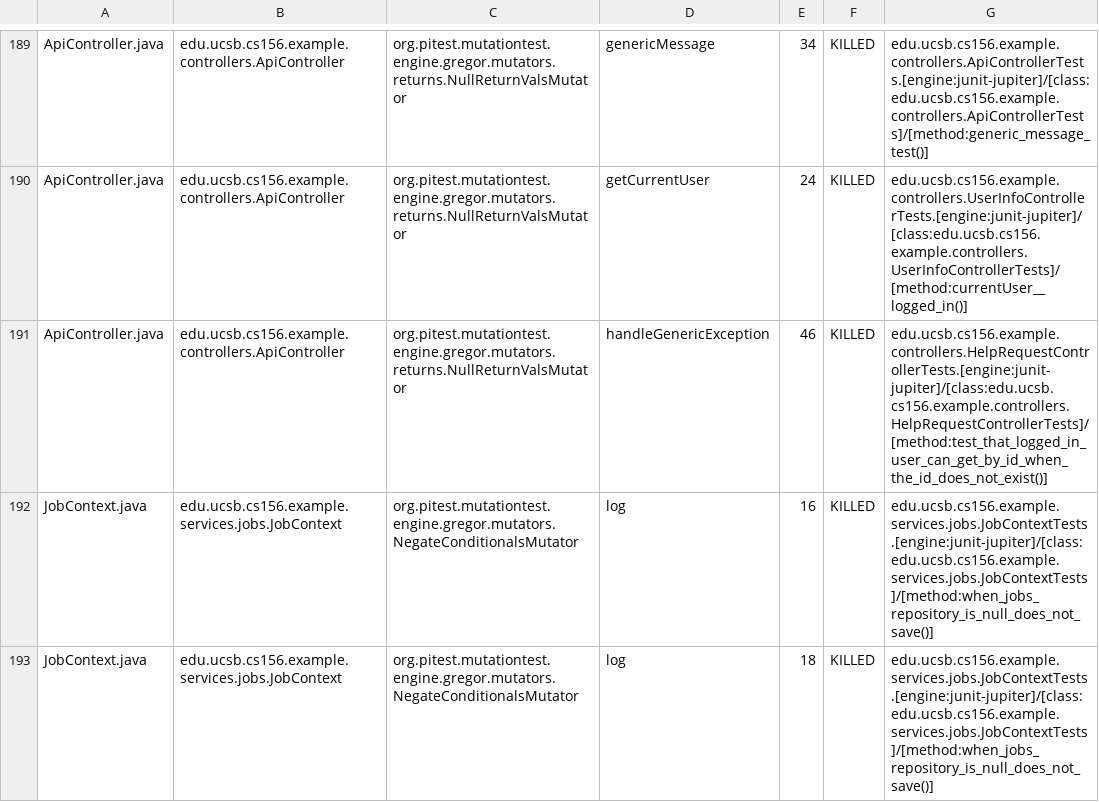
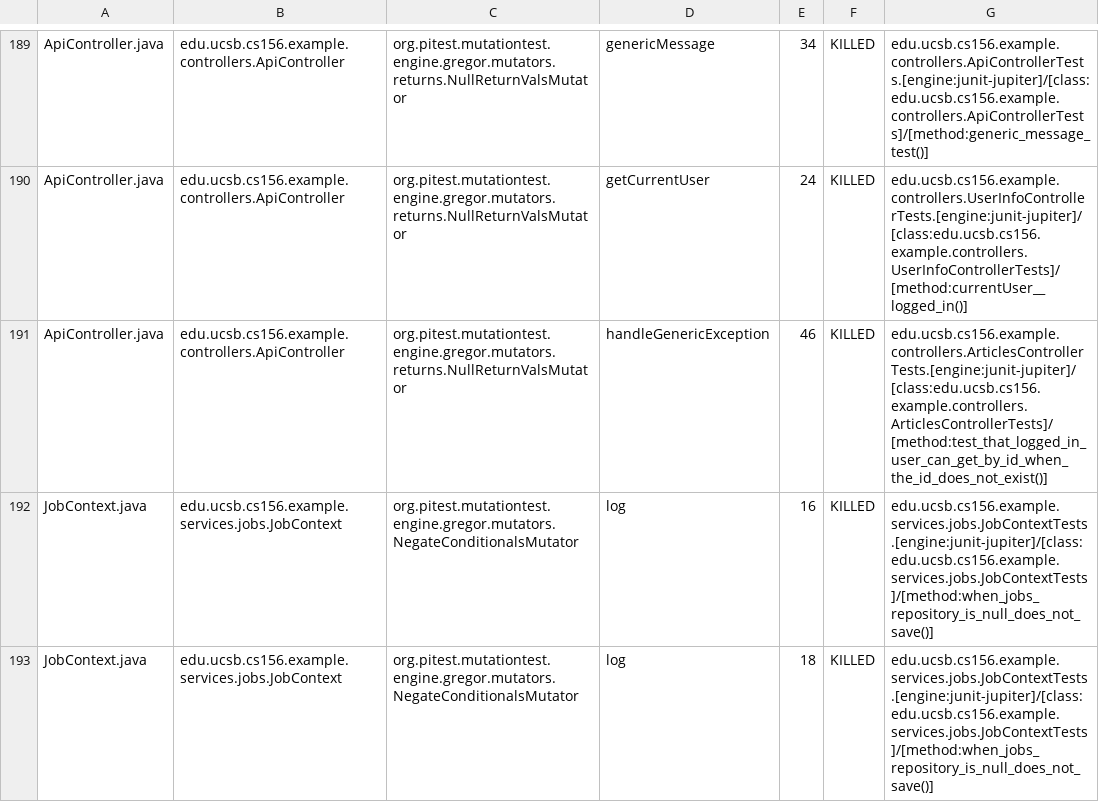
Before and after one commit to ucsb-cs156-f25/team02-f25-05, a CSV file: prs/161/pitest/mutations.csv, drawn as a sheet; only a part is shown, gaps mark what is left out.

Commit message:
Deploying to gh-pages from @ ucsb-cs156-f25/team02-f25-05@31c1b6c4323e1bb015bfcaedd4935879828a6116 🚀

```diff
--- a/prs/161/pitest/mutations.csv
+++ b/prs/161/pitest/mutations.csv
@@ -190,3 +190,3 @@ ApiController.java,edu.ucsb.cs156.example.controllers.ApiController,org.pitest.m
 ApiController.java,edu.ucsb.cs156.example.controllers.ApiController,org.pitest.mutationtest.engine.gregor.mutators.returns.NullReturnValsMutator,getCurrentUser,24,KILLED,edu.ucsb.cs156.example.controllers.UserInfoControllerTests.[engine:junit-jupiter]/[class:edu.ucsb.cs156.example.controllers.UserInfoControllerTests]/[method:currentUser__logged_in()]
-ApiController.java,edu.ucsb.cs156.example.controllers.ApiController,org.pitest.mutationtest.engine.gregor.mutators.returns.NullReturnValsMutator,handleGenericException,46,KILLED,edu.ucsb.cs156.example.controllers.HelpRequestControllerTests.[engine:junit-jupiter]/[class:edu.ucsb.cs156.example.controllers.HelpRequestControllerTests]/[method:test_that_logged_in_user_can_get_by_id_when_the_id_does_not_exist()]
+ApiController.java,edu.ucsb.cs156.example.controllers.ApiController,org.pitest.mutationtest.engine.gregor.mutators.returns.NullReturnValsMutator,handleGenericException,46,KILLED,edu.ucsb.cs156.example.controllers.ArticlesControllerTests.[engine:junit-jupiter]/[class:edu.ucsb.cs156.example.controllers.ArticlesControllerTests]/[method:test_that_logged_in_user_can_get_by_id_when_the_id_does_not_exist()]
 JobContext.java,edu.ucsb.cs156.example.services.jobs.JobContext,org.pitest.mutationtest.engine.gregor.mutators.NegateConditionalsMutator,log,16,KILLED,edu.ucsb.cs156.example.services.jobs.JobContextTests.[engine:junit-jupiter]/[class:edu.ucsb.cs156.example.services.jobs.JobContextTests]/[method:when_jobs_repository_is_null_does_not_save()]
```
Also changed, not shown: 21 other files.
